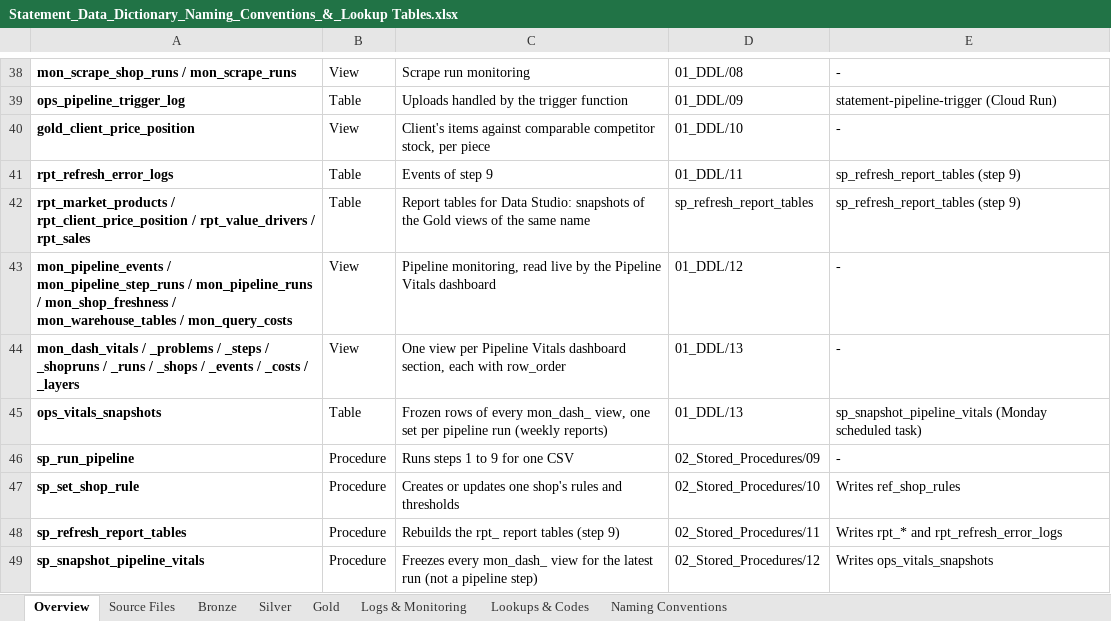
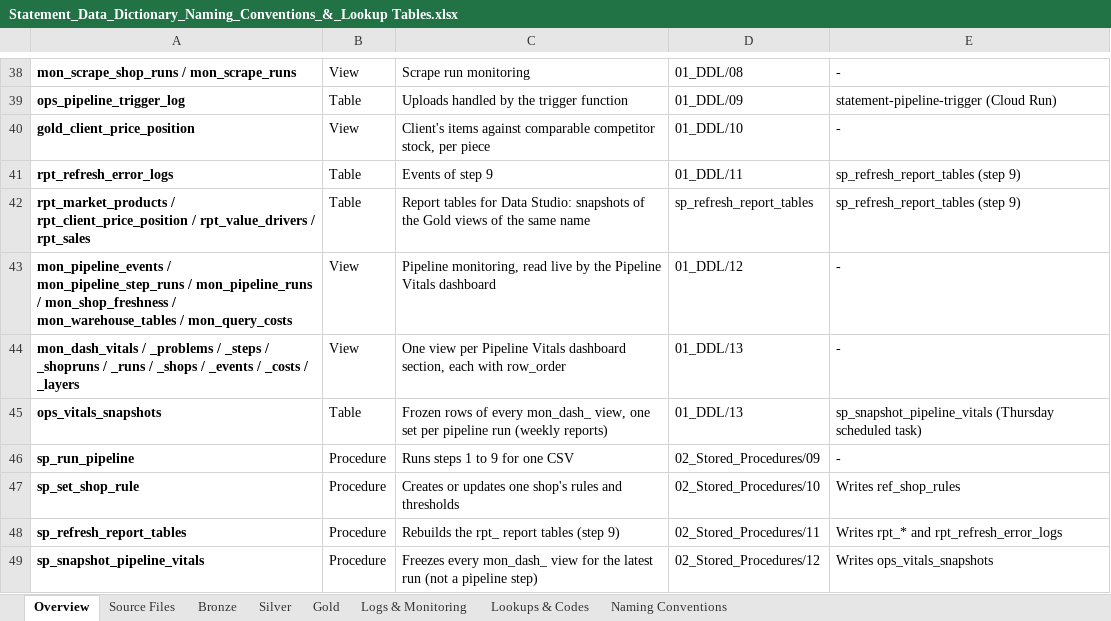
Before and after one commit to RlR-Design/MCM-Competitor-Data-Pipeline, an Excel workbook: 03_Documentation/Statement_Data_Dictionary_Naming_Conventions_&_Lookup Tables.xlsx, sheet Overview, drawn as a sheet; only a part is shown, gaps mark what is left out; values as stored, in another font and other column widths than the file's, no borders; the diff names each change by its address in the sheet, - before the commit and + after, or states it on an @@ line.

```diff
--- a/03_Documentation/Statement_Data_Dictionary_Naming_Conventions_&_Lookup Tables.xlsx (sheet Overview)
+++ b/03_Documentation/Statement_Data_Dictionary_Naming_Conventions_&_Lookup Tables.xlsx (sheet Overview)
-E45: sp_snapshot_pipeline_vitals (Monday scheduled task)
+E45: sp_snapshot_pipeline_vitals (Thursday scheduled task)
```
Also changed, not shown: sheet Logs & Monitoring, sheet Lookups & Codes, 6 other files.
